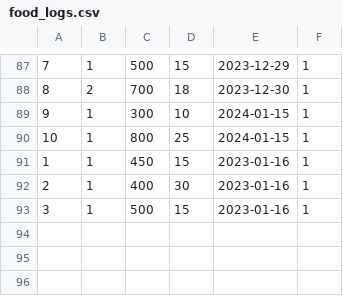
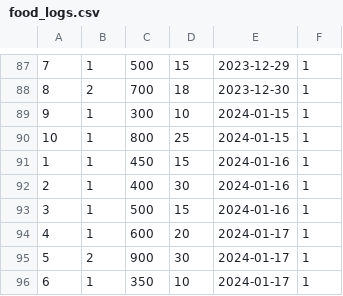
Before and after one commit to zohaibrajan/FitFolio, a CSV file: app/seeds/food_logs.csv, drawn as a sheet; only a part is shown, gaps mark what is left out.

Commit message:
New Food Logs

```diff
--- a/app/seeds/food_logs.csv
+++ b/app/seeds/food_logs.csv
@@ -90,4 +90,7 @@
 10,1,800,25,2024-01-15,1
-1,1,450,15,2023-01-16,1
-2,1,400,30,2023-01-16,1
-3,1,500,15,2023-01-16,1
+1,1,450,15,2024-01-16,1
+2,1,400,30,2024-01-16,1
+3,1,500,15,2024-01-16,1
+4,1,600,20,2024-01-17,1
+5,2,900,30,2024-01-17,1
+6,1,350,10,2024-01-17,1
```
